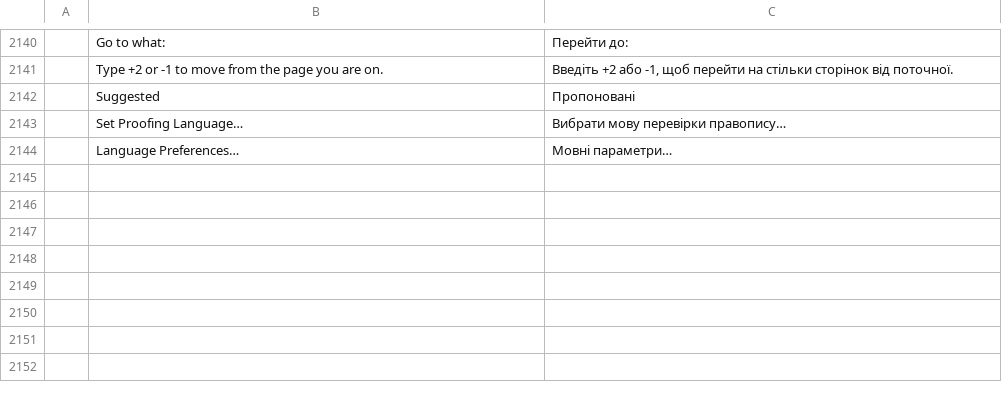
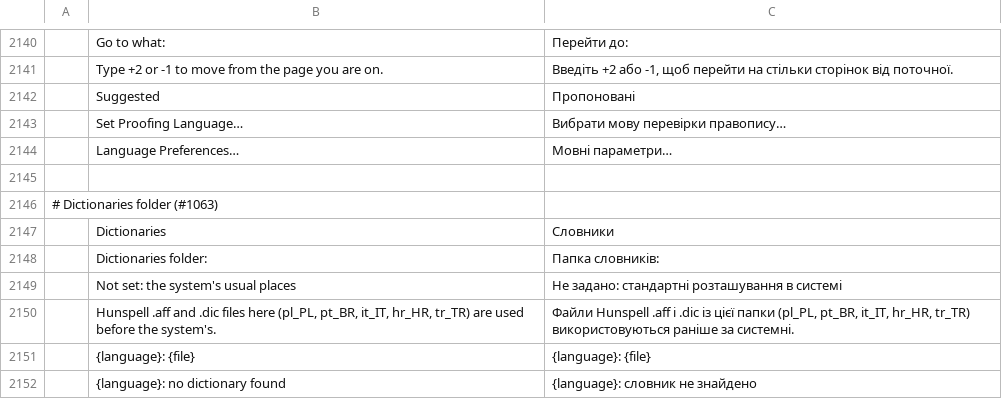
Before and after one commit to 0x-fork/wordcraft, a TSV file: crates/ui-egui/src/i18n/uk.tsv, drawn as a sheet; only a part is shown, gaps mark what is left out; the diff names each change by its address in the sheet, - before the commit and + after, or states it on an @@ line.

```diff
--- a/crates/ui-egui/src/i18n/uk.tsv
+++ b/crates/ui-egui/src/i18n/uk.tsv
+row 2145: (empty)
+row 2146: # Dictionaries folder (#1063)
+row 2147:  | Dictionaries | Словники
+row 2148:  | Dictionaries folder: | Папка словників:
+row 2149:  | Not set: the system's usual places | Не задано: стандартні розташування в системі
+row 2150:  | Hunspell .aff and .dic files here (pl_PL, pt_BR, it_IT, hr_HR, tr_TR) are used before the system's. | Файли Hunspell .aff і .dic із цієї папки (pl_PL, pt_BR, it_IT, hr_HR, tr_TR) використовуються раніше за системні.
+row 2151:  | {language}: {file} | {language}: {file}
+row 2152:  | {language}: no dictionary found | {language}: словник не знайдено
```
Also changed, not shown: crates/ui-egui/src/i18n/bg.tsv, crates/ui-egui/src/i18n/ja.tsv, 28 other files.
